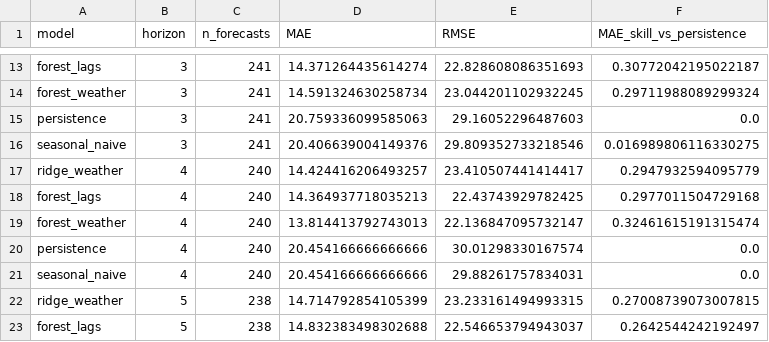
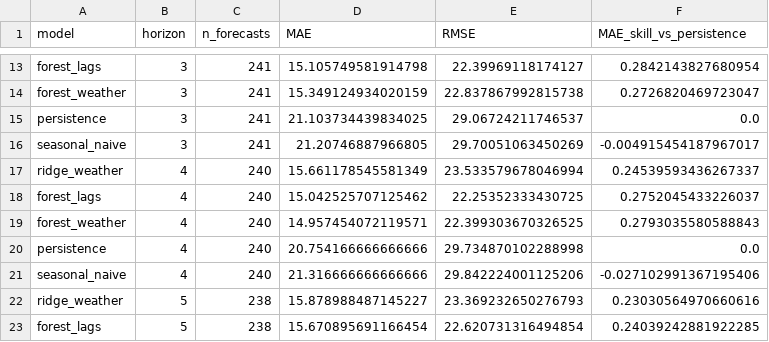
Before and after one commit to AhmedOT22/Air-Quality-Forecasting, a CSV file: reports/aqi/2023/metrics.csv, drawn as a sheet; only a part is shown, gaps mark what is left out; the diff covers the shown part only; the diff names each change by its address in the sheet, - before the commit and + after, or states it on an @@ line.

```diff
--- a/reports/aqi/2023/metrics.csv
+++ b/reports/aqi/2023/metrics.csv
-D13 (MAE): 14.371264435614274
+D13 (MAE): 15.105749581914798
-E13 (RMSE): 22.828608086351693
+E13 (RMSE): 22.39969118174127
-F13 (MAE_skill_vs_persistence): 0.30772042195022187
+F13 (MAE_skill_vs_persistence): 0.2842143827680954
-D14 (MAE): 14.591324630258734
+D14 (MAE): 15.349124934020159
-E14 (RMSE): 23.044201102932245
+E14 (RMSE): 22.837867992815738
-F14 (MAE_skill_vs_persistence): 0.29711988089299324
+F14 (MAE_skill_vs_persistence): 0.2726820469723047
-D15 (MAE): 20.759336099585063
+D15 (MAE): 21.103734439834025
-E15 (RMSE): 29.16052296487603
+E15 (RMSE): 29.06724211746537
-D16 (MAE): 20.406639004149376
+D16 (MAE): 21.20746887966805
-E16 (RMSE): 29.809352733218546
+E16 (RMSE): 29.70051063450269
-F16 (MAE_skill_vs_persistence): 0.016989806116330275
+F16 (MAE_skill_vs_persistence): -0.004915454187967017
-D17 (MAE): 14.424416206493257
+D17 (MAE): 15.661178545581349
-E17 (RMSE): 23.410507441414417
+E17 (RMSE): 23.533579678046994
-F17 (MAE_skill_vs_persistence): 0.2947932594095779
+F17 (MAE_skill_vs_persistence): 0.24539593436267337
-D18 (MAE): 14.364937718035213
+D18 (MAE): 15.042525707125462
-E18 (RMSE): 22.43743929782425
+E18 (RMSE): 22.25352333430725
-F18 (MAE_skill_vs_persistence): 0.2977011504729168
+F18 (MAE_skill_vs_persistence): 0.2752045433226037
-D19 (MAE): 13.814413792743013
+D19 (MAE): 14.957454072119571
-E19 (RMSE): 22.136847095732147
+E19 (RMSE): 22.399303670326525
-F19 (MAE_skill_vs_persistence): 0.32461615191315474
+F19 (MAE_skill_vs_persistence): 0.2793035580588843
-D20 (MAE): 20.454166666666666
+D20 (MAE): 20.754166666666666
-E20 (RMSE): 30.01298330167574
+E20 (RMSE): 29.734870102288998
-D21 (MAE): 20.454166666666666
+D21 (MAE): 21.316666666666666
-E21 (RMSE): 29.88261757834031
+E21 (RMSE): 29.842224001125206
-F21 (MAE_skill_vs_persistence): 0.0
+F21 (MAE_skill_vs_persistence): -0.027102991367195406
-D22 (MAE): 14.714792854105399
+D22 (MAE): 15.878988487145227
-E22 (RMSE): 23.233161494993315
+E22 (RMSE): 23.369232650276793
-F22 (MAE_skill_vs_persistence): 0.27008739073007815
+F22 (MAE_skill_vs_persistence): 0.23030564970660616
-D23 (MAE): 14.832383498302688
+D23 (MAE): 15.670895691166454
-E23 (RMSE): 22.546653794943037
+E23 (RMSE): 22.620731316494854
-F23 (MAE_skill_vs_persistence): 0.2642544242192497
+F23 (MAE_skill_vs_persistence): 0.24039242881922285
```
Also changed, not shown: 66 edited cells elsewhere in this file, reports/aqi/2023/backtest.csv, reports/aqi/2023/forecast.csv, 16 other files.
